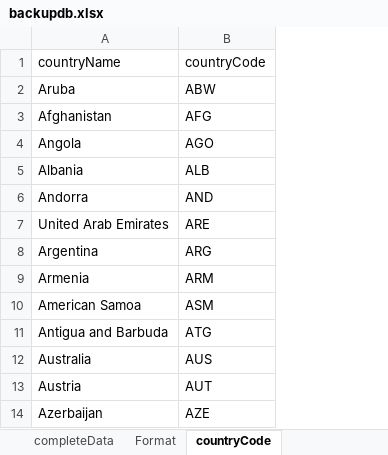
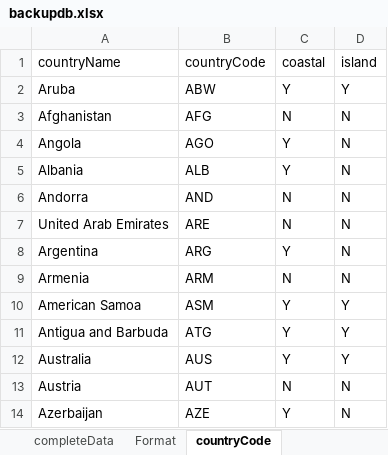
Before and after one commit to N0nameleft/Marco-Polo, an Excel workbook: flask_auth_app/backupdb.xlsx, sheet countryCode, drawn as a sheet; only a part is shown; values as stored, in another font and other column widths than the file's, no borders; the diff names each change by its address in the sheet, - before the commit and + after, or states it on an @@ line.

```diff
--- a/flask_auth_app/backupdb.xlsx (sheet countryCode)
+++ b/flask_auth_app/backupdb.xlsx (sheet countryCode)
+column C (coastal), rows 2-14: Y | N | Y | Y | N | N | Y | N | Y | Y | Y | N | Y
+column D (island), rows 2-14: Y | N | N | N | N | N | N | N | Y | Y | Y | N | N
```
Also changed, not shown: sheet completeData.
